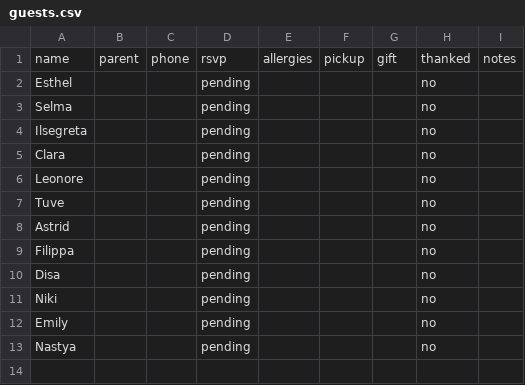
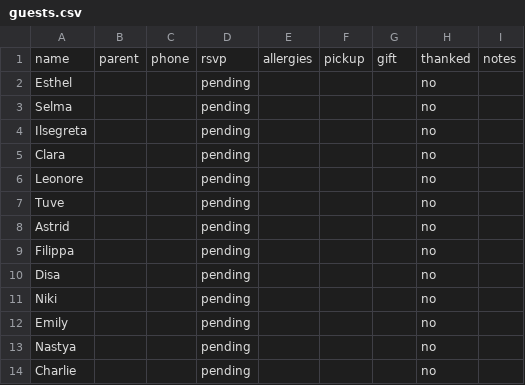
Before and after one commit to starikovayelena-lgtm/family-planner, a CSV file: birthdays/sofia-2026/guests.csv, drawn as a sheet; the diff names each change by its address in the sheet, - before the commit and + after, or states it on an @@ line.

```diff
--- a/birthdays/sofia-2026/guests.csv
+++ b/birthdays/sofia-2026/guests.csv
+row 14: Charlie |  |  | pending |  |  |  | no
```
